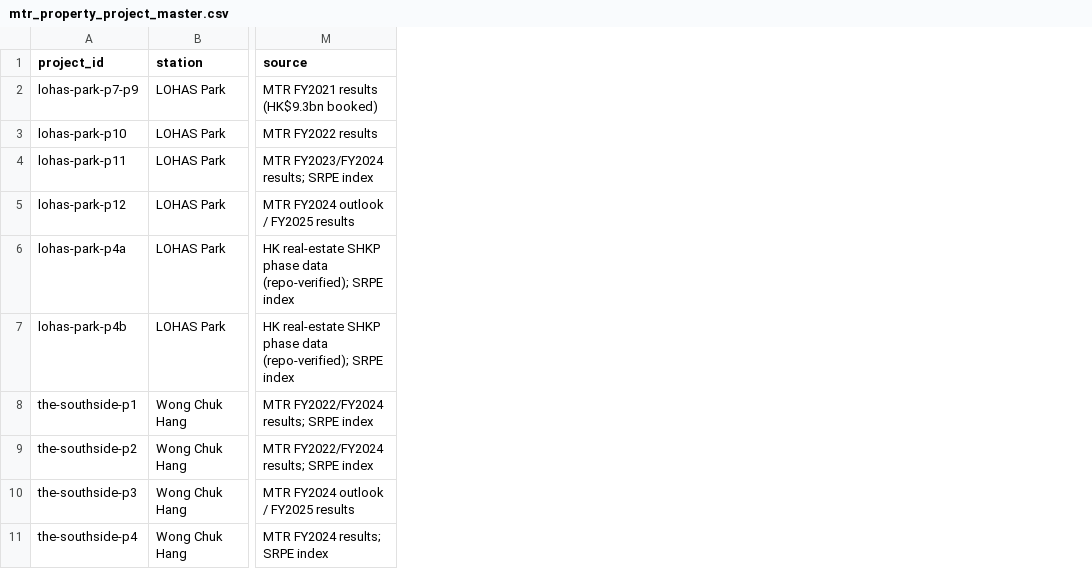
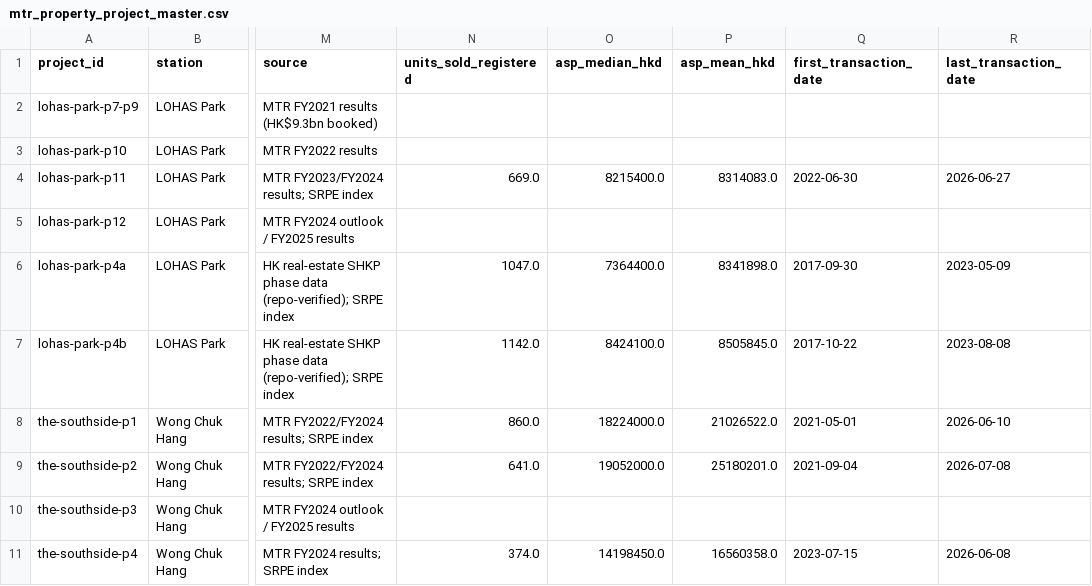
Before and after one commit to Henrywzh/alternative-data, a CSV file: data/normalized/hk_transport/mtr_property_project_master.csv, drawn as a sheet; only a part is shown, gaps mark what is left out; the diff names each change by its address in the sheet, - before the commit and + after, or states it on an @@ line.

Commit message:
feat(hk-transport): SRPE transaction probe for MTR property phases
Add scripts/mtr_srpe_transactions.py: for the 8 name-confirmed MTR phases
downloads the latest statutory register-of-transactions PDF from SRPE and
parses 5,921 transactions via the shared srpe_pdf parser. Per-phase stats
(units_sold_registered, asp_median/mean, first/last transaction date) are
written to mtr_srpe_transactions_by_phase.csv and merged into the property
master table.

Verified: first transaction dates sit 1-3 weeks after each phase's first
price list (e.g. 晉環 price list 2021-04-19 -> first tx 2021-05-01),
consistent with presale mechanics. units_sold_registered is registered
transactions, not total project units; total units/GFA remain unpopulated.

25 tests pass (new anchors for counts/medians per phase).

```diff
--- a/data/normalized/hk_transport/mtr_property_project_master.csv
+++ b/data/normalized/hk_transport/mtr_property_project_master.csv
+column N (units_sold_registered), rows 4-11: 669.0 |  | 1047.0 | 1142.0 | 860.0 | 641.0 |  | 374.0
+column O (asp_median_hkd), rows 4-11: 8215400.0 |  | 7364400.0 | 8424100.0 | 18224000.0 | 19052000.0 |  | 14198450.0
+column P (asp_mean_hkd), rows 4-11: 8314083.0 |  | 8341898.0 | 8505845.0 | 21026522.0 | 25180201.0 |  | 16560358.0
+column Q (first_transaction_date), rows 4-11: 2022-06-30 |  | 2017-09-30 | 2017-10-22 | 2021-05-01 | 2021-09-04 |  | 2023-07-15
+column R (last_transaction_date), rows 4-11: 2026-06-27 |  | 2023-05-09 | 2023-08-08 | 2026-06-10 | 2026-07-08 |  | 2026-06-08
```
Also changed, not shown: 7 other files.
